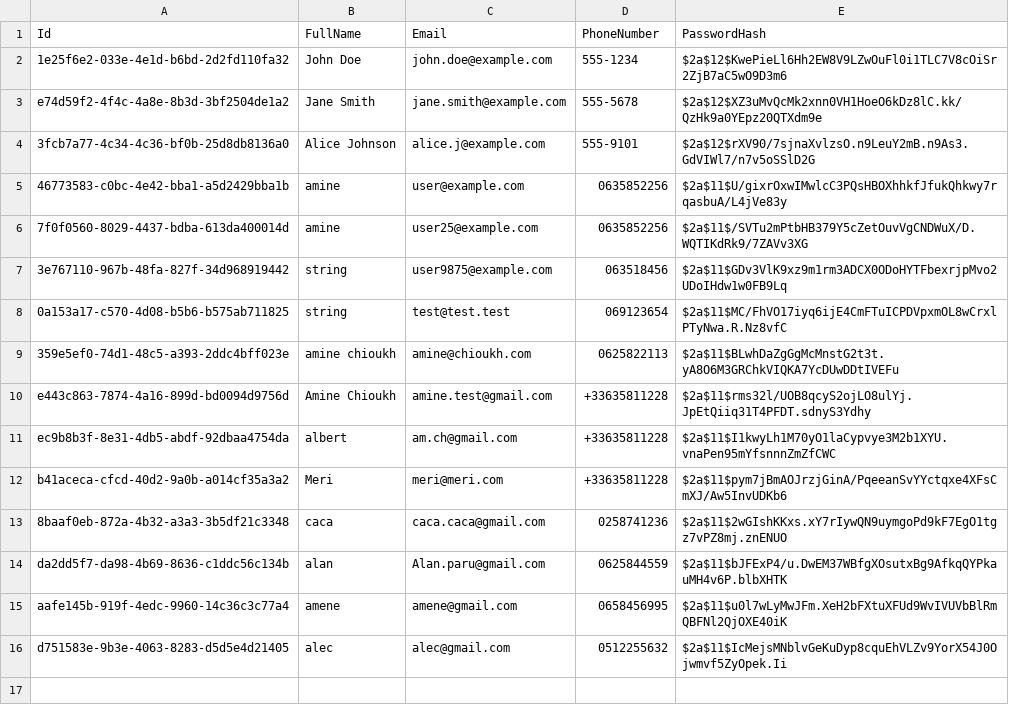
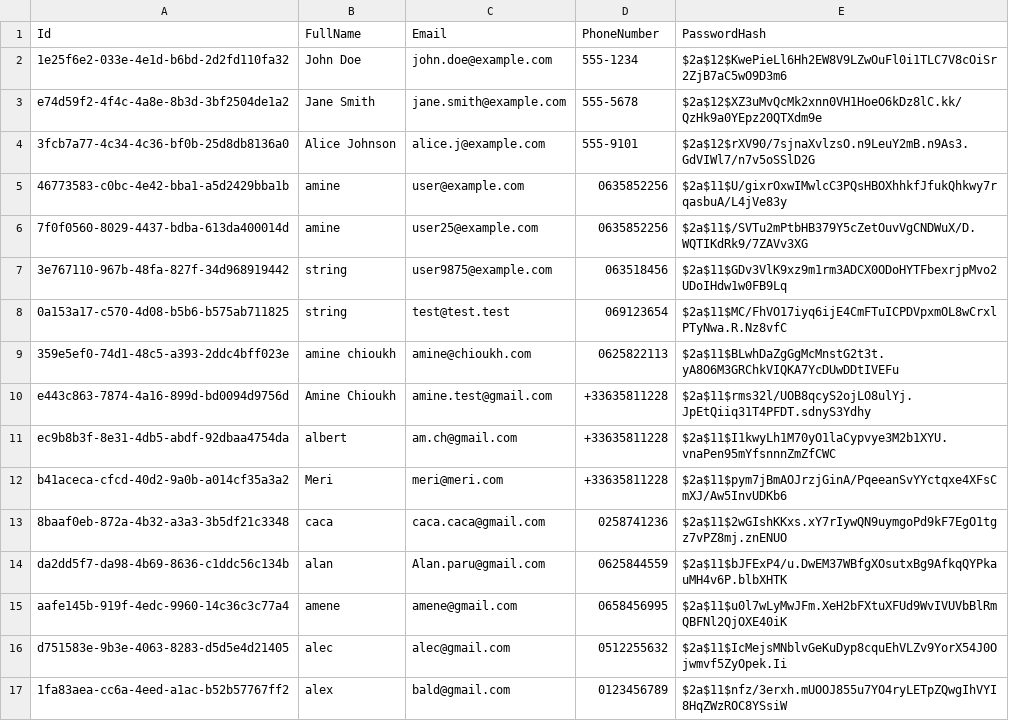
Before and after one commit to AmineC95/XYZHotel, a CSV file: XYZHotel.Domain/Data/CustomerDB.csv, drawn as a sheet; the diff names each change by its address in the sheet, - before the commit and + after, or states it on an @@ line.

```diff
--- a/XYZHotel.Domain/Data/CustomerDB.csv
+++ b/XYZHotel.Domain/Data/CustomerDB.csv
+row 17: 1fa83aea-cc6a-4eed-a1ac-b52b57767ff2 | alex | bald@gmail.com | 0123456789 | $2a$11$nfz/3erxh.mUOOJ855u7YO4ryLETpZQwgIhVYI8HqZWzROC8YSsiW
```
Also changed, not shown: XYZHotel.Domain/Data/WalletDB.csv, 12 other files.
